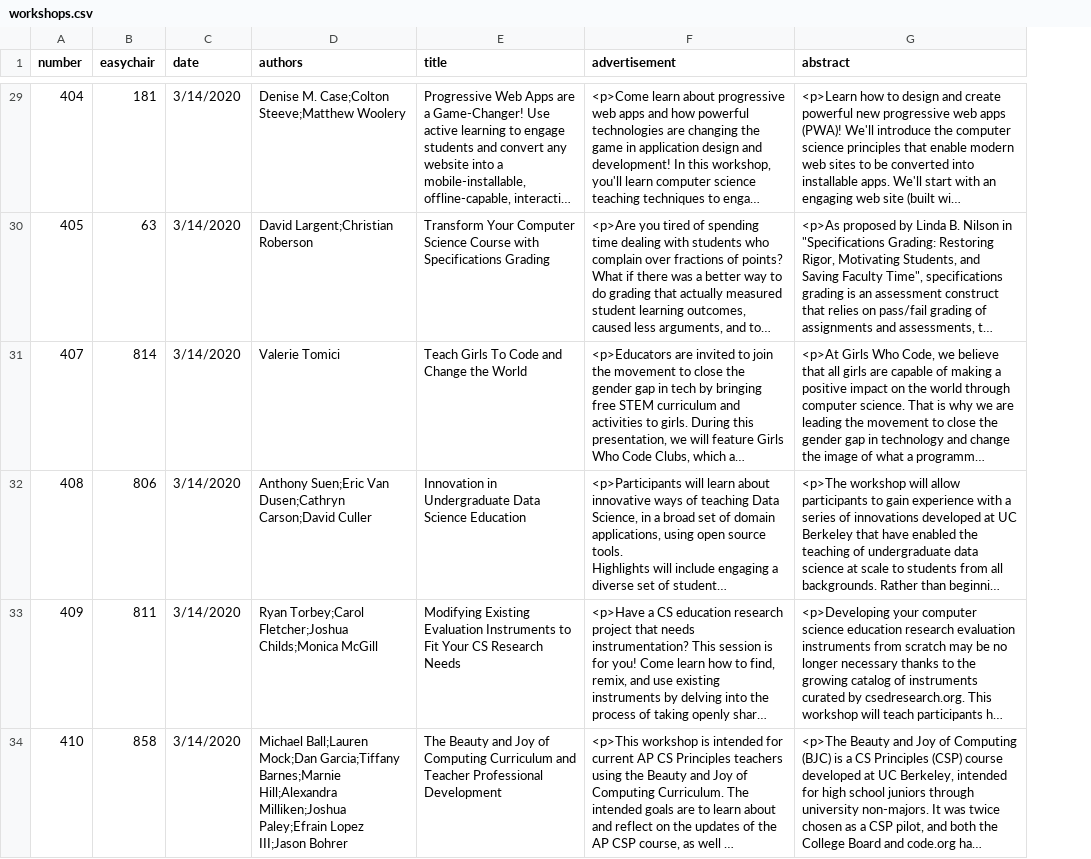
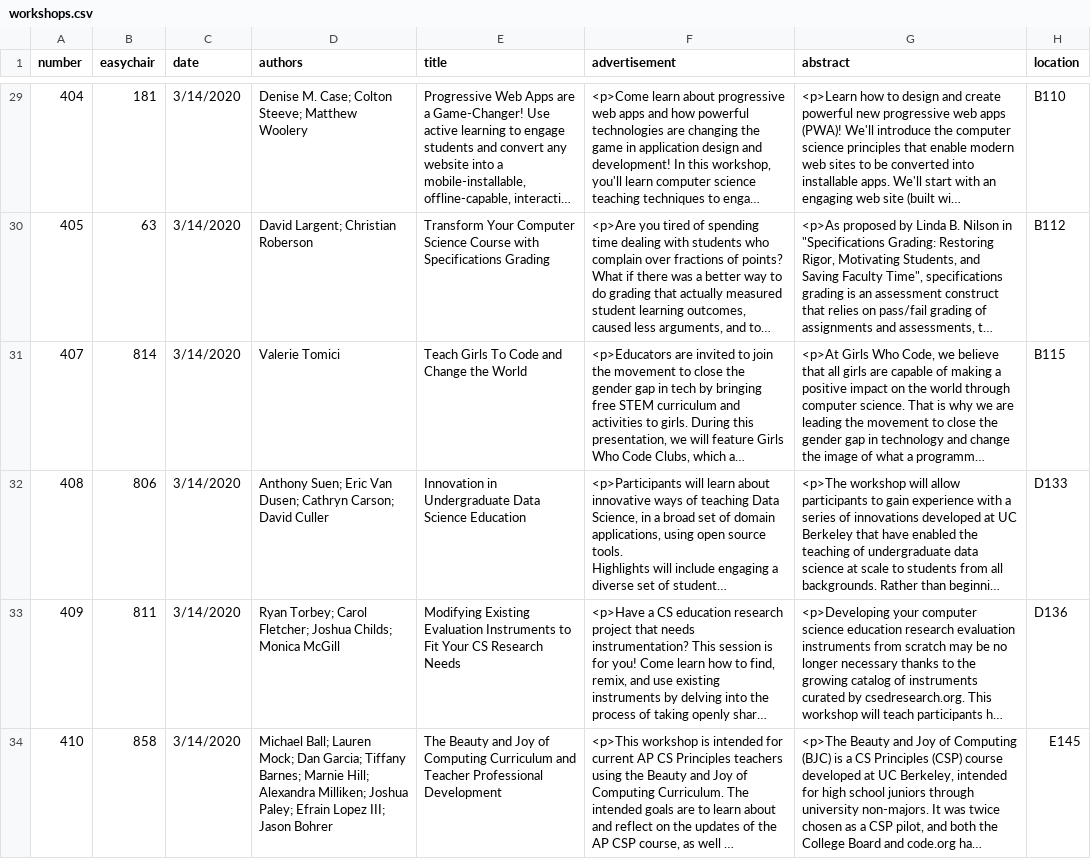
Before and after one commit to sigcsets/sigcse2020, a CSV file: _data/workshops.csv, drawn as a sheet; only a part is shown, gaps mark what is left out; long unchanged cells end in …; the diff covers the shown part only; the diff names each change by its address in the sheet, - before the commit and + after, or states it on an @@ line.

Commit message:
Workshop updates for location.

```diff
--- a/_data/workshops.csv
+++ b/_data/workshops.csv
+column H (location), rows 29-34: B110 | B112 | B115 | D133 | D136 | E145
-D29 (authors): Denise M. Case;Colton Steeve;Matthew Woolery
+D29 (authors): Denise M. Case; Colton Steeve; Matthew Woolery
-D30 (authors): David Largent;Christian Roberson
+D30 (authors): David Largent; Christian Roberson
-D32 (authors): Anthony Suen;Eric Van Dusen;Cathryn Carson;David Culler
+D32 (authors): Anthony Suen; Eric Van Dusen; Cathryn Carson; David Culler
-D33 (authors): Ryan Torbey;Carol Fletcher;Joshua Childs;Monica McGill
+D33 (authors): Ryan Torbey; Carol Fletcher; Joshua Childs; Monica McGill
-D34 (authors): Michael Ball;Lauren Mock;Dan Garcia;Tiffany Barnes;Marnie Hill;Alexandra Milliken;Joshua Paley;Efrain Lopez III;Jason Bohrer
+D34 (authors): Michael Ball; Lauren Mock; Dan Garcia; Tiffany Barnes; Marnie Hill; Alexandra Milliken; Joshua Paley; Efrain Lopez III; Jason Bohrer
```
Also changed, not shown: 21 edited cells elsewhere in this file, 1 other file.
